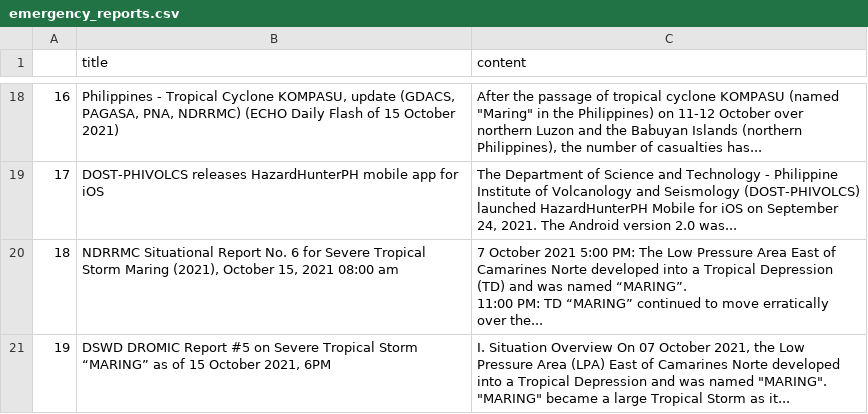
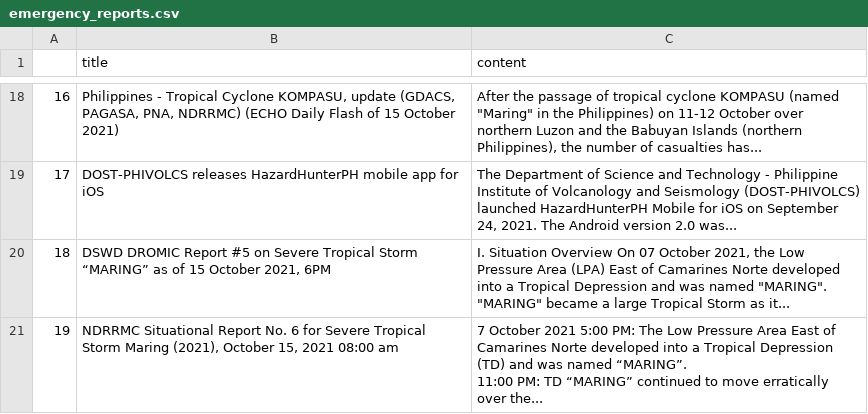
Before and after one commit to jgulane/Autoscraper-2, a CSV file: emergency_reports.csv, drawn as a sheet; only a part is shown, gaps mark what is left out.

```diff
--- a/emergency_reports.csv
+++ b/emergency_reports.csv
@@ -68,10 +68,10 @@ The Department of Science and Technology - Philippine Institute of Volcanology a
 "
-18,"NDRRMC Situational Report No. 6 for Severe Tropical Storm Maring (2021), October 15, 2021 08:00 am","
-
-7 October 2021 5:00 PM: The Low Pressure Area East of Camarines Norte developed into a Tropical Depression (TD) and was named “MARING”.
-11:00 PM: TD “MARING” continued to move erratically over the...
-"
-19,"DSWD DROMIC Report #5 on Severe Tropical Storm “MARING” as of 15 October 2021, 6PM","
-
-I. Situation Overview On 07 October 2021, the Low Pressure Area (LPA) East of Camarines Norte developed into a Tropical Depression and was named ""MARING"". ""MARING"" became a large Tropical Storm as it...
-"
+18,"DSWD DROMIC Report #5 on Severe Tropical Storm “MARING” as of 15 October 2021, 6PM","
+
+I. Situation Overview On 07 October 2021, the Low Pressure Area (LPA) East of Camarines Norte developed into a Tropical Depression and was named ""MARING"". ""MARING"" became a large Tropical Storm as it...
+"
+19,"NDRRMC Situational Report No. 6 for Severe Tropical Storm Maring (2021), October 15, 2021 08:00 am","
+
+7 October 2021 5:00 PM: The Low Pressure Area East of Camarines Norte developed into a Tropical Depression (TD) and was named “MARING”.
+11:00 PM: TD “MARING” continued to move erratically over the...
+"
```
